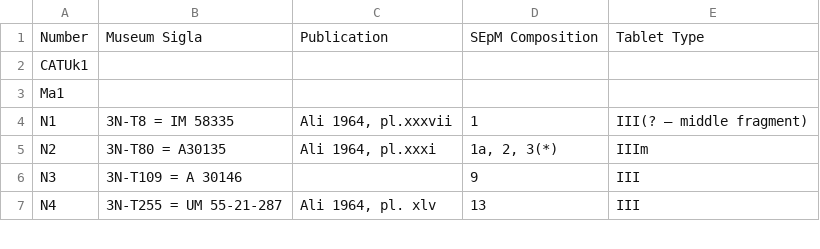
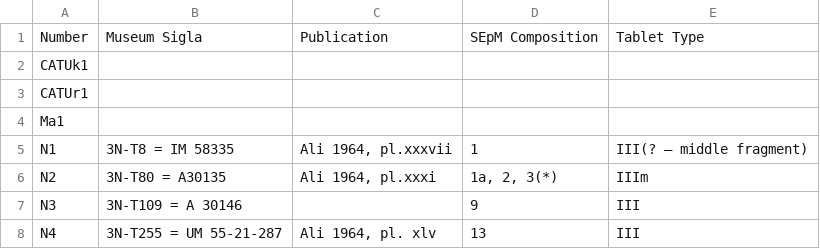
Before and after one commit to stinney/tra, a TSV file: sepm/sepm-cat.tsv, drawn as a sheet; only a part is shown.

Commit message:
sepm-matrices.txt passes first round of clean-up

```diff
--- a/sepm/sepm-cat.tsv
+++ b/sepm/sepm-cat.tsv
@@ -2,2 +2,3 @@ Number	Museum Sigla	Publication	SEpM Composition	Tablet Type
 CATUk1
+CATUr1
 Ma1
```
Also changed, not shown: 2 other files.
